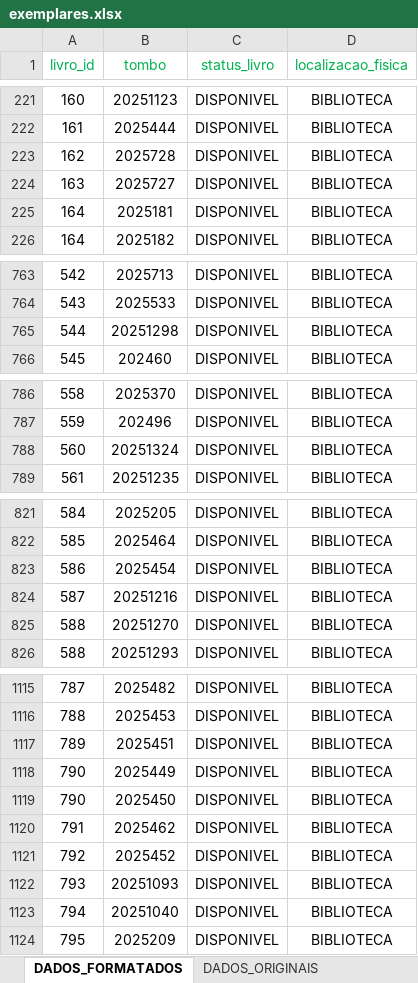
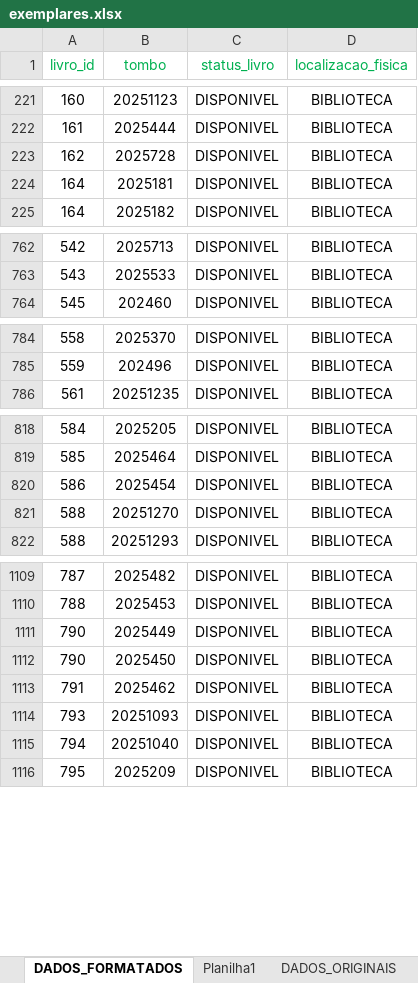
Before and after one commit to TCC-DS-2025/lumilivre, an Excel workbook: legado/exemplares.xlsx, sheet DADOS_FORMATADOS, drawn as a sheet; only a part is shown, gaps mark what is left out; values as stored, in another font and other column widths than the file's, no borders; the diff covers the shown part only; the diff names each change by its address in the sheet, - before the commit and + after, or states it on an @@ line.

```diff
--- a/legado/exemplares.xlsx (sheet DADOS_FORMATADOS)
+++ b/legado/exemplares.xlsx (sheet DADOS_FORMATADOS)
+sheet tab: Planilha1
-row 224: 163 | 2025727 | DISPONIVEL | BIBLIOTECA
-row 765: 544 | 20251298 | DISPONIVEL | BIBLIOTECA
-row 788: 560 | 20251324 | DISPONIVEL | BIBLIOTECA
-row 824: 587 | 20251216 | DISPONIVEL | BIBLIOTECA
-row 1117: 789 | 2025451 | DISPONIVEL | BIBLIOTECA
-row 1121: 792 | 2025452 | DISPONIVEL | BIBLIOTECA
```
Also changed, not shown: 4 removed rows elsewhere in this sheet, legado/livros.xlsx, 6 other files.
